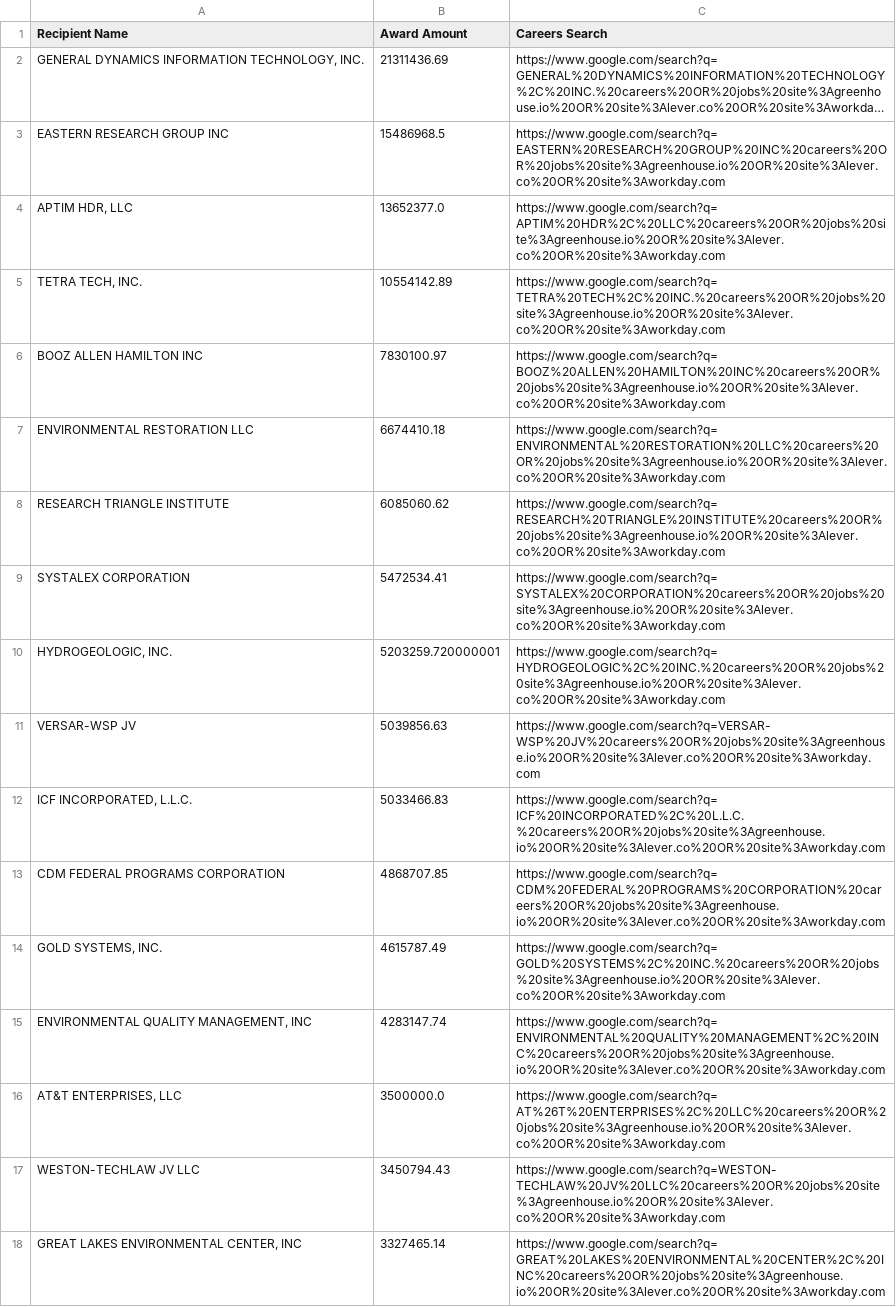
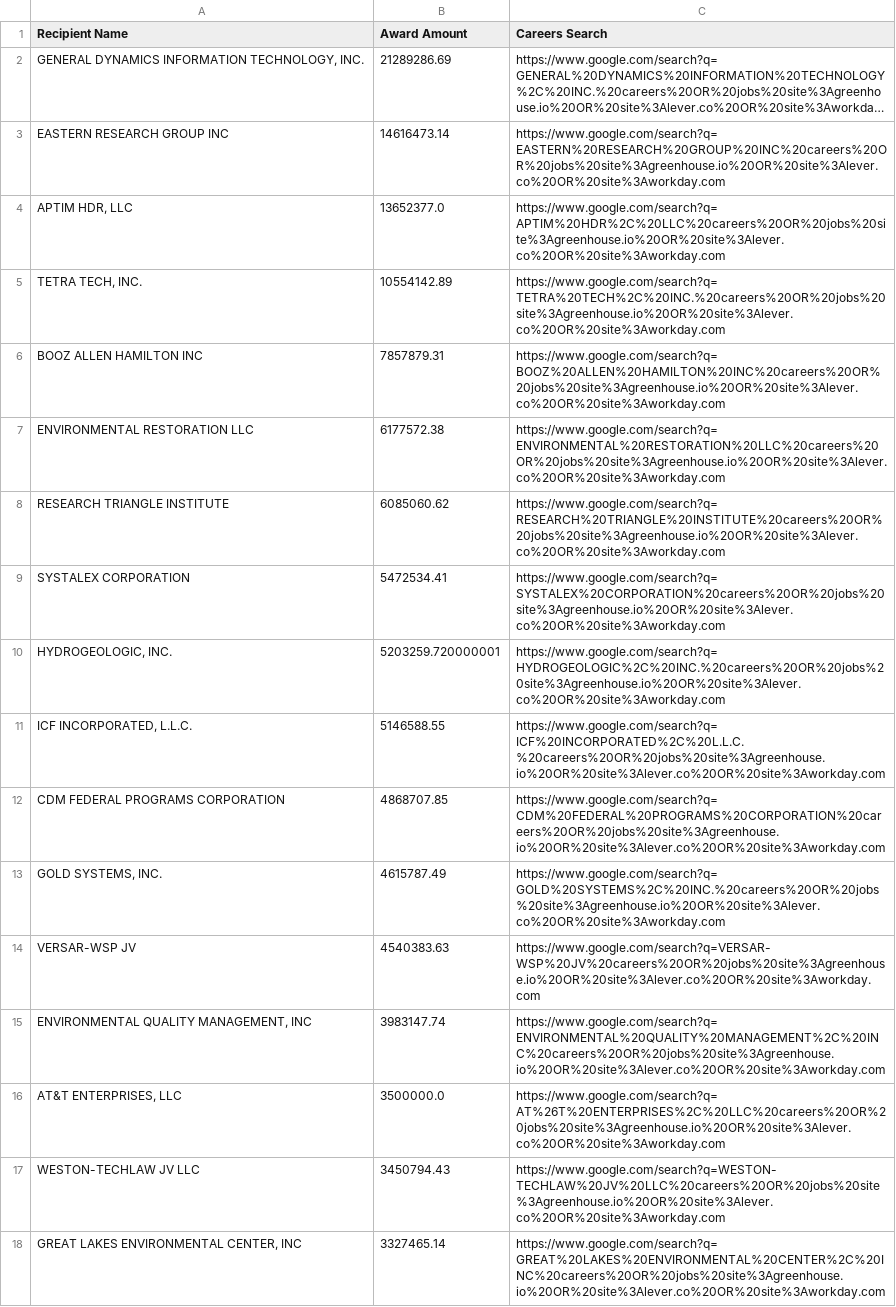
Before and after one commit to feldmangn/nih-awards-tracker, a CSV file: data/epa_top_recipients_last_90d_enriched.csv, drawn as a sheet; only a part is shown; long unchanged cells end in …; removed rows and columns are numbered as before the commit, all else as after; the diff covers the shown part only; the diff names each change by its address in the sheet, - before the commit and + after, or states it on an @@ line.

```diff
--- a/data/epa_top_recipients_last_90d_enriched.csv
+++ b/data/epa_top_recipients_last_90d_enriched.csv
-B2 (Award Amount): 21311436.69
+B2 (Award Amount): 21289286.69
-B3 (Award Amount): 15486968.5
+B3 (Award Amount): 14616473.14
-B6 (Award Amount): 7830100.97
+B6 (Award Amount): 7857879.31
-B7 (Award Amount): 6674410.18
+B7 (Award Amount): 6177572.38
-row 11: VERSAR-WSP JV | 5039856.63 | https://www.google.com/search?q=VERSAR-WSP%20JV%20careers%20OR%20jobs%20site%3Agreenhouse.io%20OR%20site%3Alever.co%20OR%20site%3Aworkday.com
-B11 (Award Amount): 5033466.83
+B11 (Award Amount): 5146588.55
+row 14: VERSAR-WSP JV | 4540383.63 | https://www.google.com/search?q=VERSAR-WSP%20JV%20careers%20OR%20jobs%20site%3Agreenhouse.io%20OR%20site%3Alever.co%20OR%20site%3Aworkday.com
-B15 (Award Amount): 4283147.74
+B15 (Award Amount): 3983147.74
```
Also changed, not shown: 13 added rows, 17 removed rows, 80 moved rows and 11 edited cells elsewhere in this file, data/cms_awards_last_90d.csv, data/dod_awards_last_90d.csv, 20 other files.
